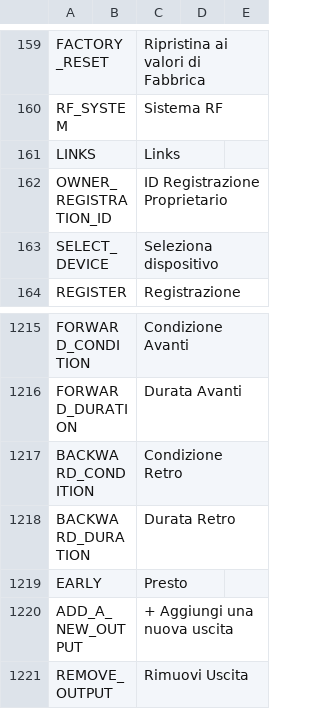
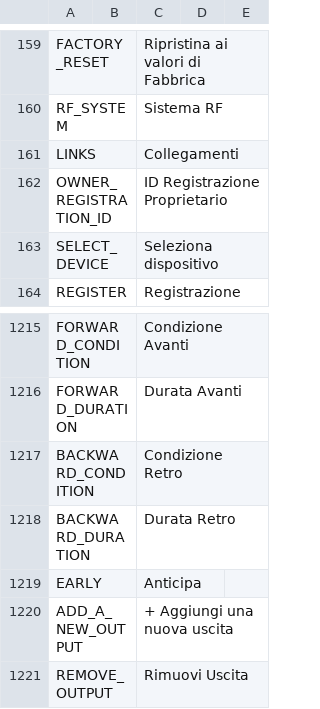
Before and after one commit to FrSkyRC/ETHOS-Feedback-Community, a CSV file: translations/ethos/it.csv, drawn as a sheet; only a part is shown, gaps mark what is left out.

Commit message:
Update Italian translations for terms in it.csv

```diff
--- a/translations/ethos/it.csv
+++ b/translations/ethos/it.csv
@@ -160,3 +160,3 @@ FACTORY_RESET,,"Ripristina ai valori di Fabbrica",
 RF_SYSTEM,,"Sistema RF",
-LINKS,,"Links"
+LINKS,,"Collegamenti"
 OWNER_REGISTRATION_ID,,"ID Registrazione Proprietario",
@@ -1218,3 +1218,3 @@ BACKWARD_CONDITION,,"Condizione Retro"
 BACKWARD_DURATION,,"Durata Retro"
-EARLY,,"Presto"
+EARLY,,"Anticipa"
 ADD_A_NEW_OUTPUT,,"+ Aggiungi una nuova uscita"
```
